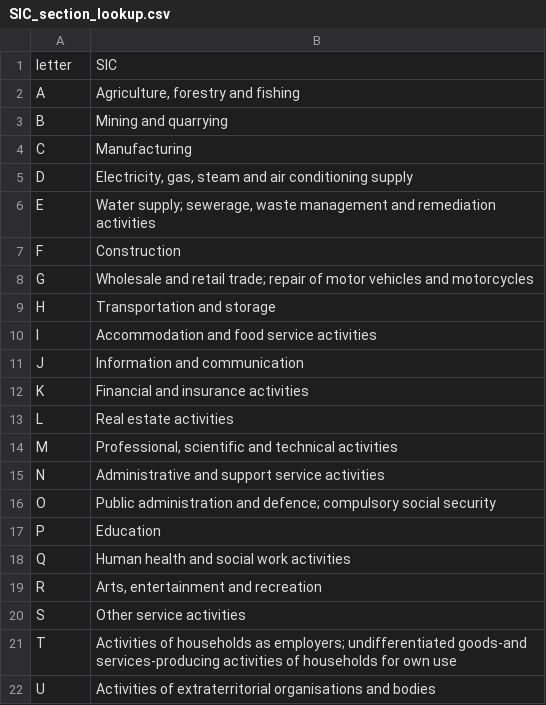
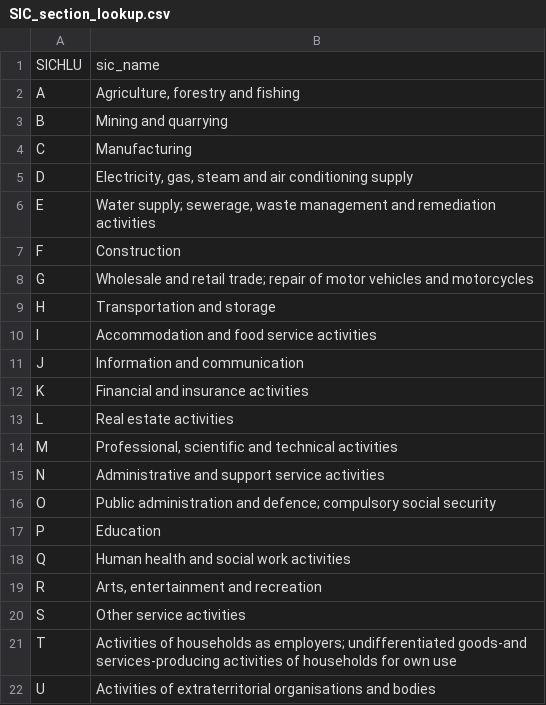
Before and after one commit to open-innovations/true-north, a CSV file: src/themes/purpose-social-impact/community-interest/_data/SIC_section_lookup.csv, drawn as a sheet; removed rows and columns are numbered as before the commit, all else as after; the diff names each change by its address in the sheet, - before the commit and + after, or states it on an @@ line.

Commit message:
Change OM data to sic codes rather than RTICs

```diff
--- a/src/themes/purpose-social-impact/community-interest/_data/SIC_section_lookup.csv
+++ b/src/themes/purpose-social-impact/community-interest/_data/SIC_section_lookup.csv
-row 1: letter | SIC
+row 1: SICHLU | sic_name
```
Also changed, not shown: 6 other files.
